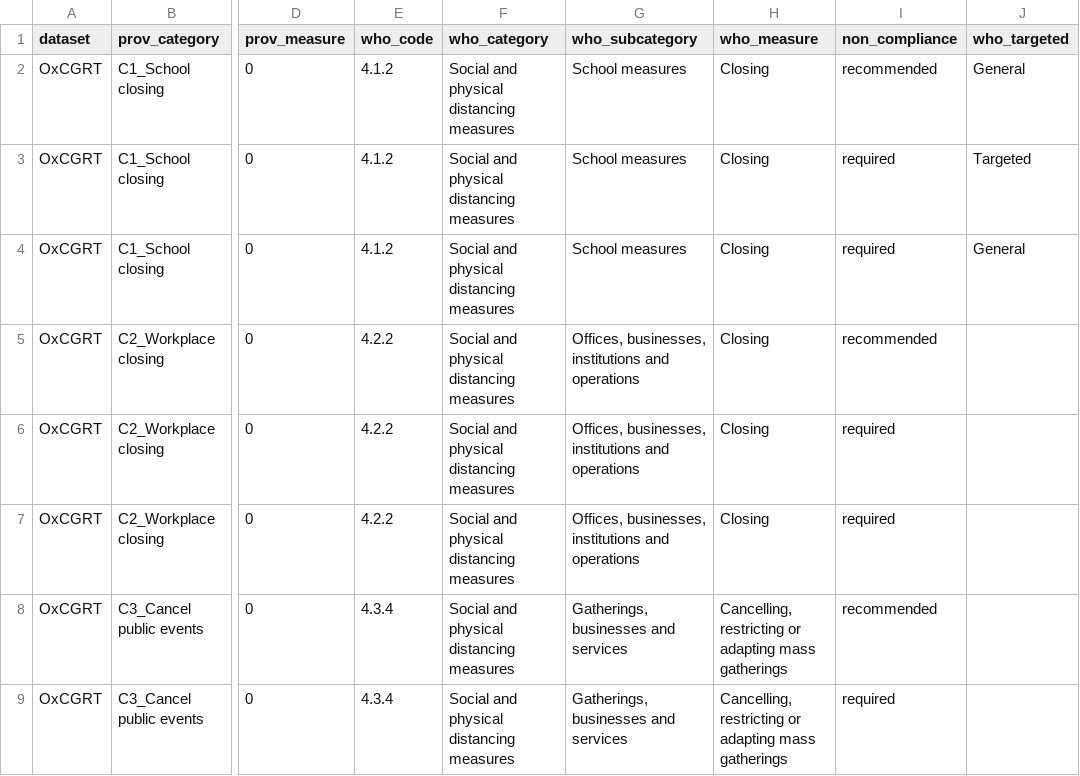
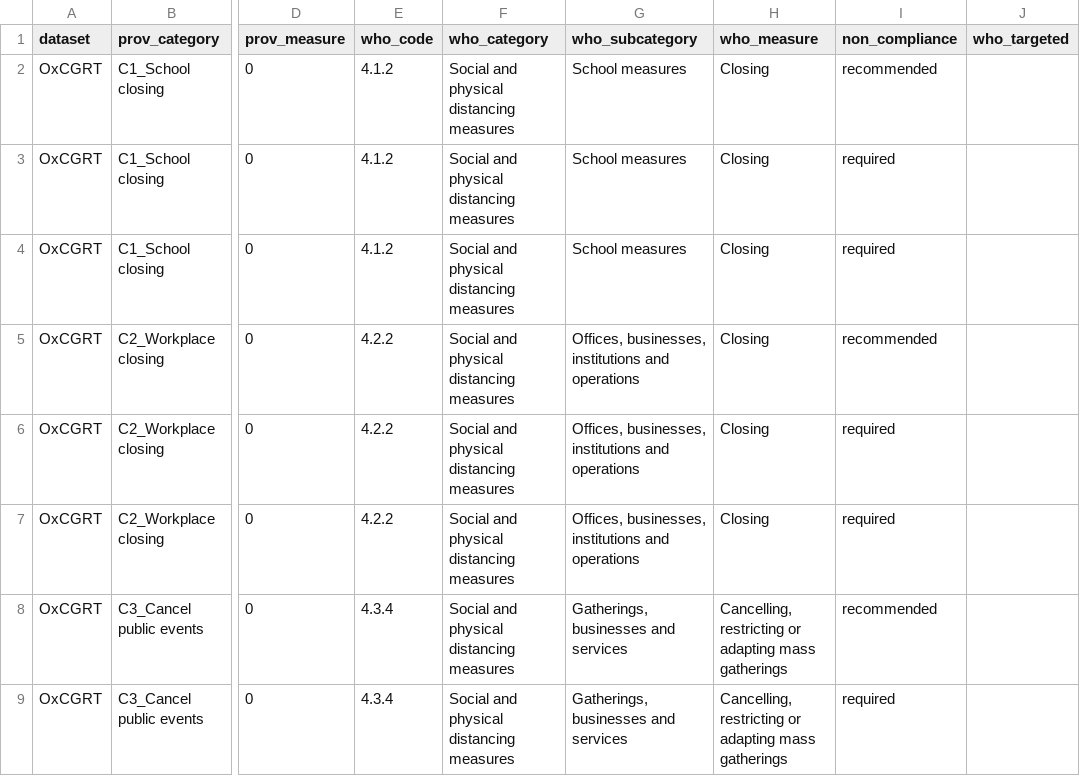
Before and after one commit to prakashsarnobat/WHO_PHSM_Cleaning_Prakash, a CSV file: config/who_coding/OxCGRT.csv, drawn as a sheet; only a part is shown, gaps mark what is left out; the diff names each change by its address in the sheet, - before the commit and + after, or states it on an @@ line.

Commit message:
remove oxcgrt school targets

```diff
--- a/config/who_coding/OxCGRT.csv
+++ b/config/who_coding/OxCGRT.csv
-J2 (who_targeted): General
+J2 (who_targeted): (empty)
-J3 (who_targeted): Targeted
+J3 (who_targeted): (empty)
-J4 (who_targeted): General
+J4 (who_targeted): (empty)
```
